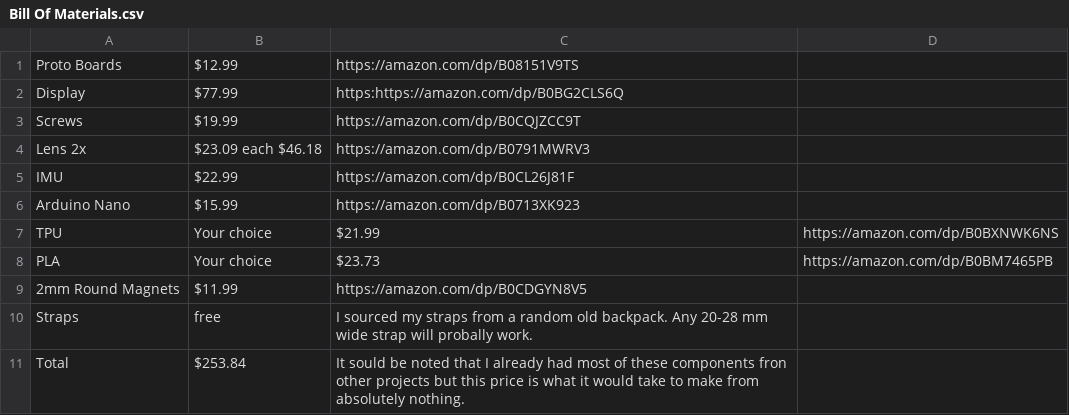
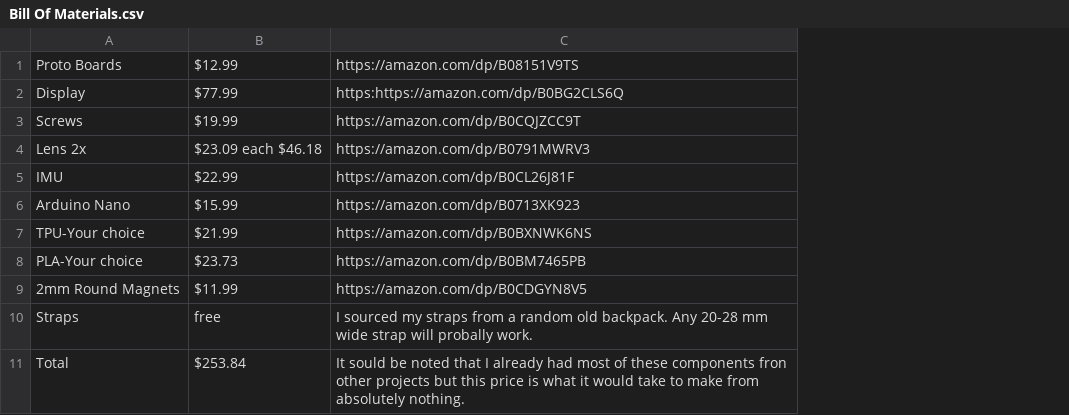
Before and after one commit to beanbag-code/OpenVR, a CSV file: Bill Of Materials.csv, drawn as a sheet; removed rows and columns are numbered as before the commit, all else as after; the diff names each change by its address in the sheet, - before the commit and + after, or states it on an @@ line.

Commit message:
Revise Bill of Materials entries and descriptions
Updated the Bill of Materials with corrected item descriptions and prices.

```diff
--- a/Bill Of Materials.csv
+++ b/Bill Of Materials.csv
-column D, empty
-row 7: TPU | Your choice | $21.99 | https://amazon.com/dp/B0BXNWK6NS
-row 8: PLA | Your choice | $23.73 | https://amazon.com/dp/B0BM7465PB
+row 7: TPU-Your choice | $21.99 | https://amazon.com/dp/B0BXNWK6NS
+row 8: PLA-Your choice | $23.73 | https://amazon.com/dp/B0BM7465PB
```
